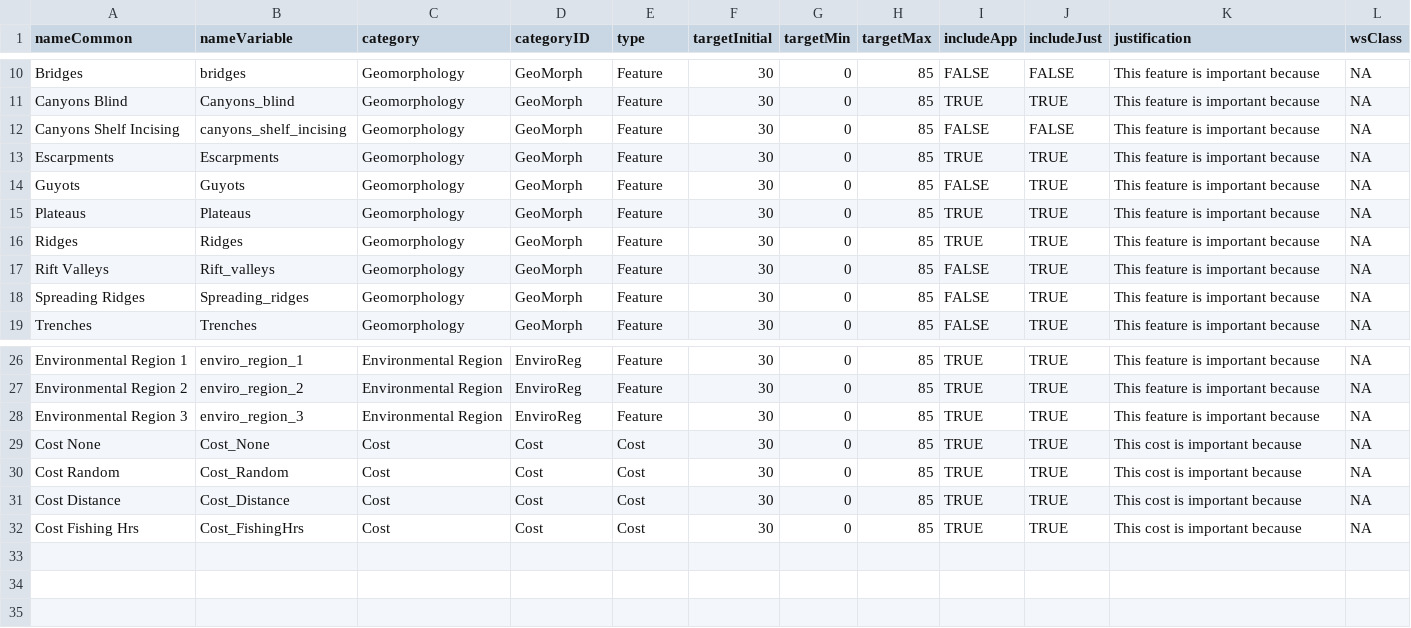
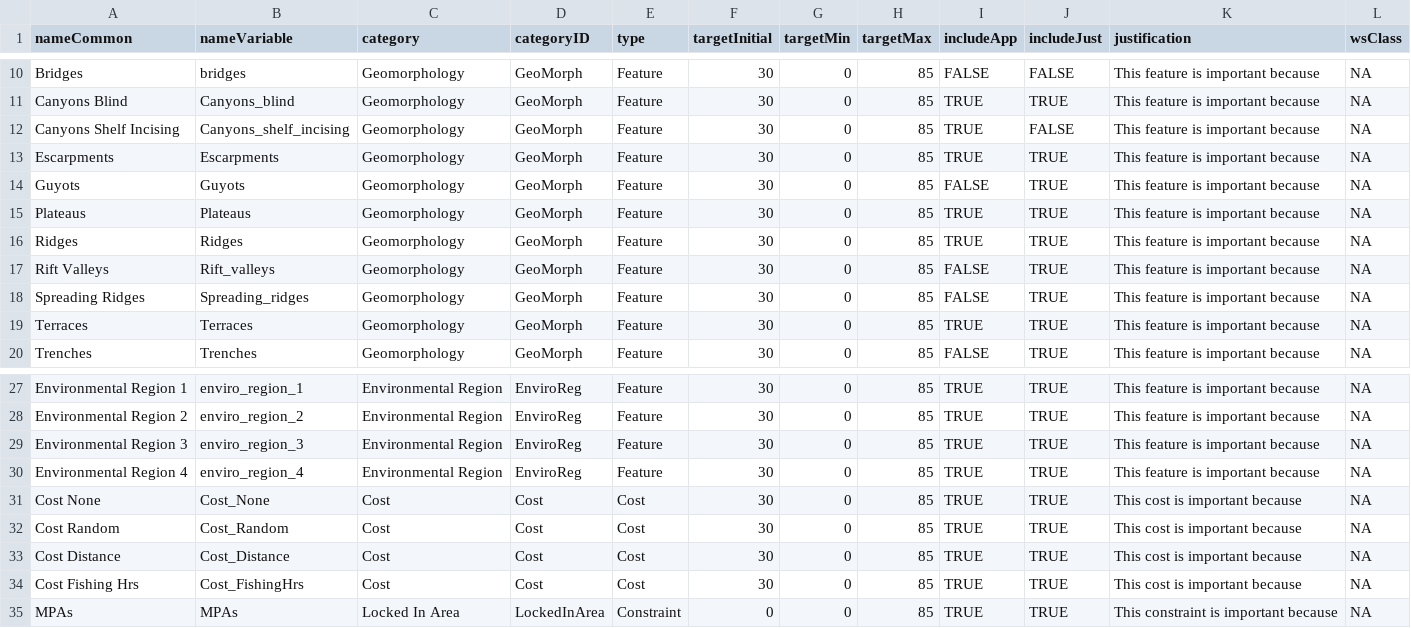
Before and after one commit to MathMarEcol/shinyplanr, a CSV file: data-raw/Maldives/Dict_Feature.csv, drawn as a sheet; only a part is shown, gaps mark what is left out.

Commit message:
Update Maldives

```diff
--- a/data-raw/Maldives/Dict_Feature.csv
+++ b/data-raw/Maldives/Dict_Feature.csv
@@ -11,3 +11,3 @@ Bridges,bridges,Geomorphology,GeoMorph,Feature,30,0,85,FALSE,FALSE,This feature
 Canyons Blind,Canyons_blind,Geomorphology,GeoMorph,Feature,30,0,85,TRUE,TRUE,This feature is important because,NA
-Canyons Shelf Incising,canyons_shelf_incising,Geomorphology,GeoMorph,Feature,30,0,85,FALSE,FALSE,This feature is important because,NA
+Canyons Shelf Incising,Canyons_shelf_incising,Geomorphology,GeoMorph,Feature,30,0,85,TRUE,FALSE,This feature is important because,NA
 Escarpments,Escarpments,Geomorphology,GeoMorph,Feature,30,0,85,TRUE,TRUE,This feature is important because,NA
@@ -18,2 +18,3 @@ Rift Valleys,Rift_valleys,Geomorphology,GeoMorph,Feature,30,0,85,FALSE,TRUE,This
 Spreading Ridges,Spreading_ridges,Geomorphology,GeoMorph,Feature,30,0,85,FALSE,TRUE,This feature is important because,NA
+Terraces,Terraces,Geomorphology,GeoMorph,Feature,30,0,85,TRUE,TRUE,This feature is important because,NA
 Trenches,Trenches,Geomorphology,GeoMorph,Feature,30,0,85,FALSE,TRUE,This feature is important because,NA
@@ -28,2 +29,3 @@ Environmental Region 2,enviro_region_2,Environmental Region,EnviroReg,Feature,30
 Environmental Region 3,enviro_region_3,Environmental Region,EnviroReg,Feature,30,0,85,TRUE,TRUE,This feature is important because,NA
+Environmental Region 4,enviro_region_4,Environmental Region,EnviroReg,Feature,30,0,85,TRUE,TRUE,This feature is important because,NA
 Cost None,Cost_None,Cost,Cost,Cost,30,0,85,TRUE,TRUE,This cost is important because,NA
@@ -32 +34,2 @@ Cost Distance,Cost_Distance,Cost,Cost,Cost,30,0,85,TRUE,TRUE,This cost is import
 Cost Fishing Hrs,Cost_FishingHrs,Cost,Cost,Cost,30,0,85,TRUE,TRUE,This cost is important because,NA
+MPAs,MPAs,Locked In Area,LockedInArea,Constraint,0,0,85,TRUE,TRUE,This constraint is important because,NA
```
Also changed, not shown: 7 other files.
